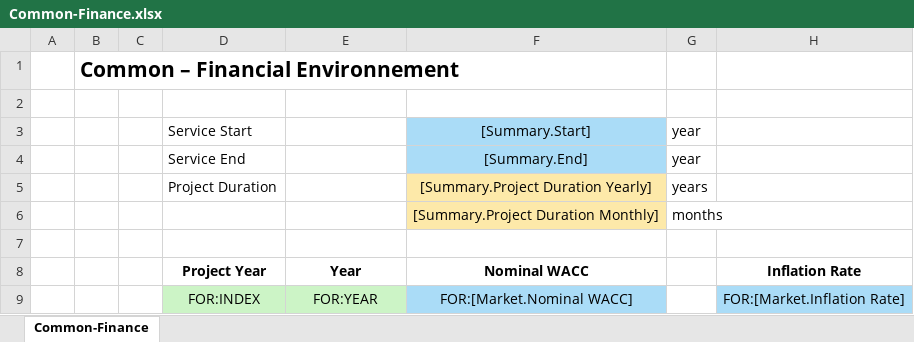
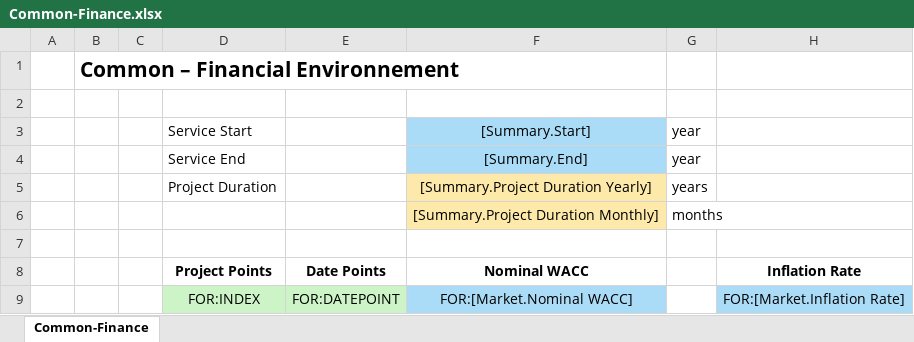
Before and after one commit to DidierFR75/azasimul, an Excel workbook: dataset/models/output/Common-Finance.xlsx, sheet Common-Finance, drawn as a sheet; only a part is shown; values as stored, in another font and other column widths than the file's, no borders; the diff names each change by its address in the sheet, - before the commit and + after, or states it on an @@ line.

```diff
--- a/dataset/models/output/Common-Finance.xlsx (sheet Common-Finance)
+++ b/dataset/models/output/Common-Finance.xlsx (sheet Common-Finance)
-D8: Project Year
+D8: Project Points
-E8: Year
+E8: Date Points
-E9: FOR:YEAR
+E9: FOR:DATEPOINT
```
Also changed, not shown: dataset/models/input/Common Formulas+Constants.xlsx, dataset/models/output/Report-Simplified.xlsx, 7 other files.
